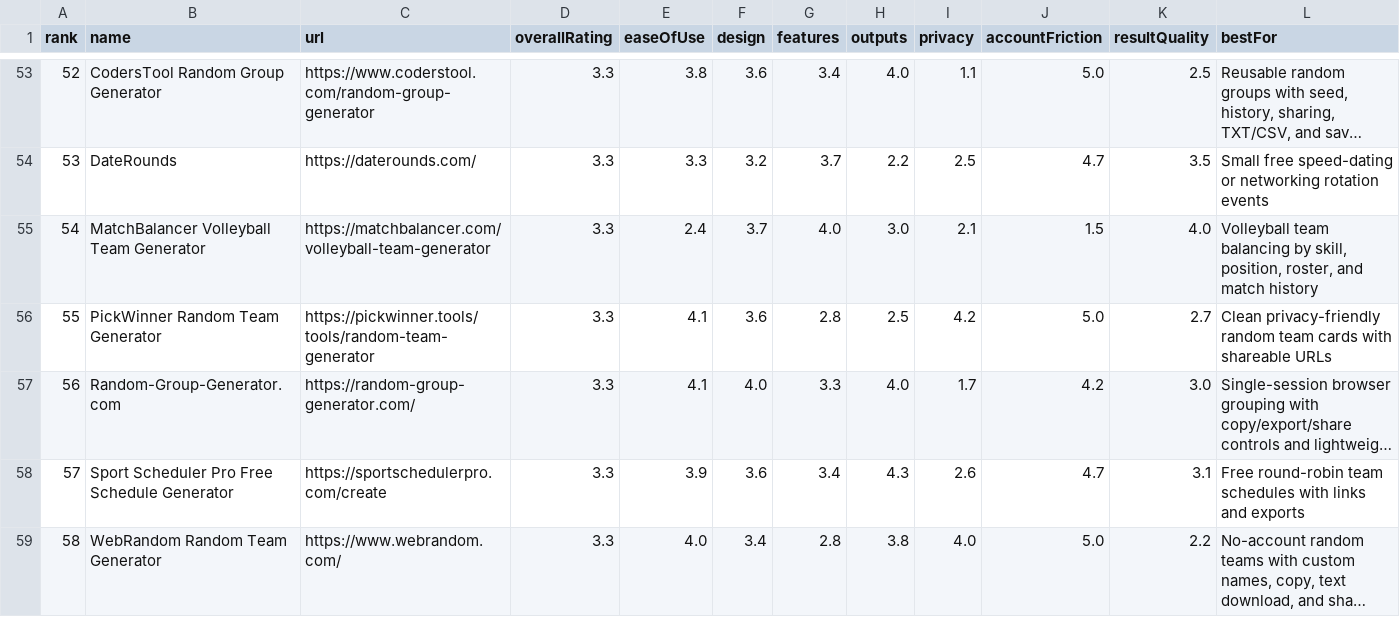
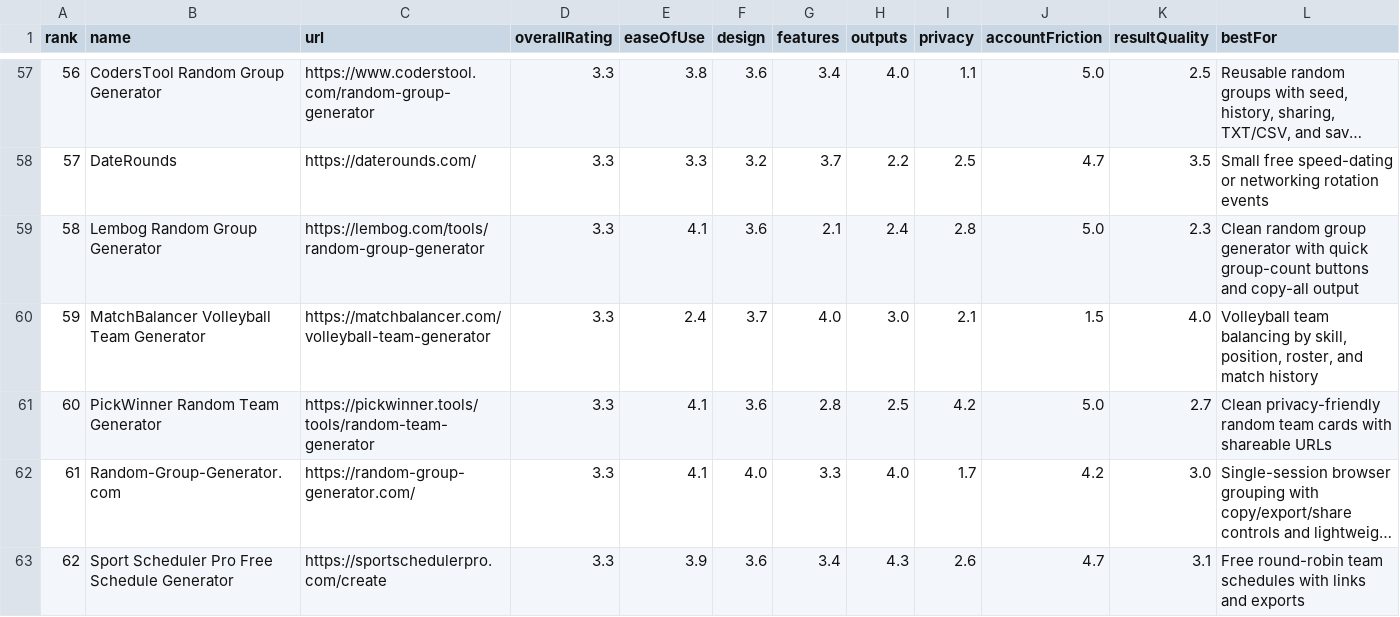
Before and after one commit to guwidoe/awesome-group-generators, a CSV file: data/tools.csv, drawn as a sheet; only a part is shown, gaps mark what is left out; the shorter side is filled out with more unchanged rows; long unchanged cells end in …; rows hold the shown columns only; the diff covers the shown part only; the diff names each change by its address in the sheet, - before the commit and + after, or states it on an @@ line.

Commit message:
docs(data): add more reviewed generators

```diff
--- a/data/tools.csv
+++ b/data/tools.csv
@@ column A (rank) renumbered from row 11 down @@
+row 59: 58 | Lembog Random Group Generator | https://lembog.com/tools/random-group-generator | 3.3 | 4.1 | 3.6 | 2.1 | 2.4 | 2.8 | 5.0 | 2.3 | Clean random group generator with quick group-count buttons and copy-all output
```
Also changed, not shown: 9 added rows elsewhere in this file, 3 other files.
